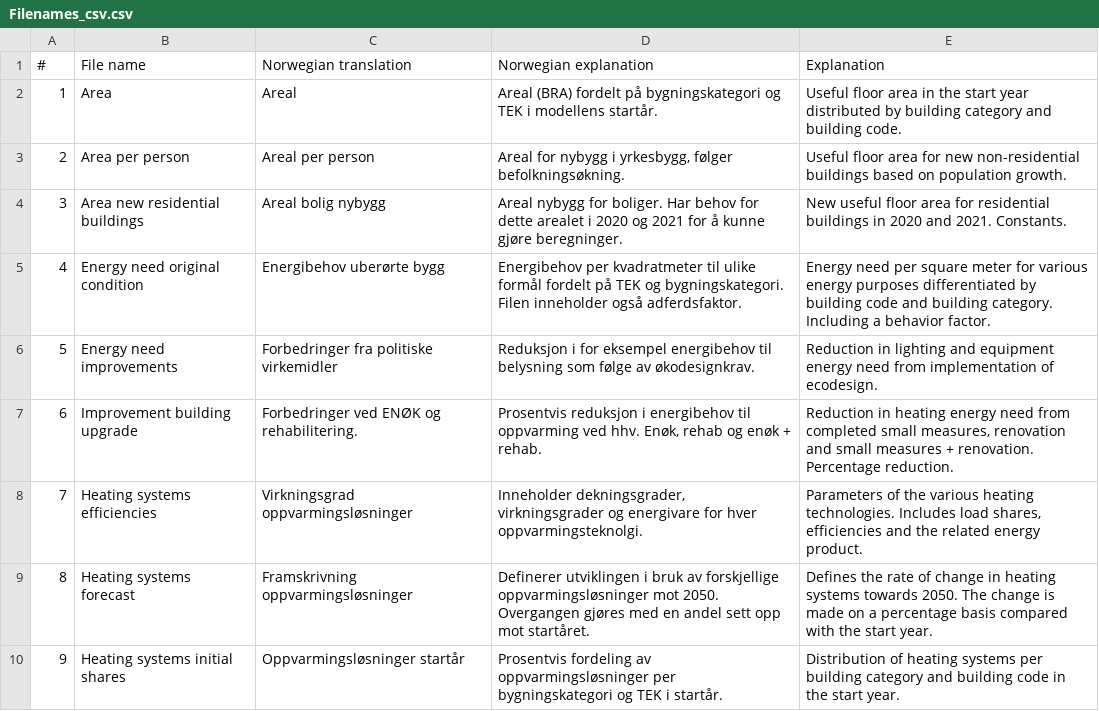
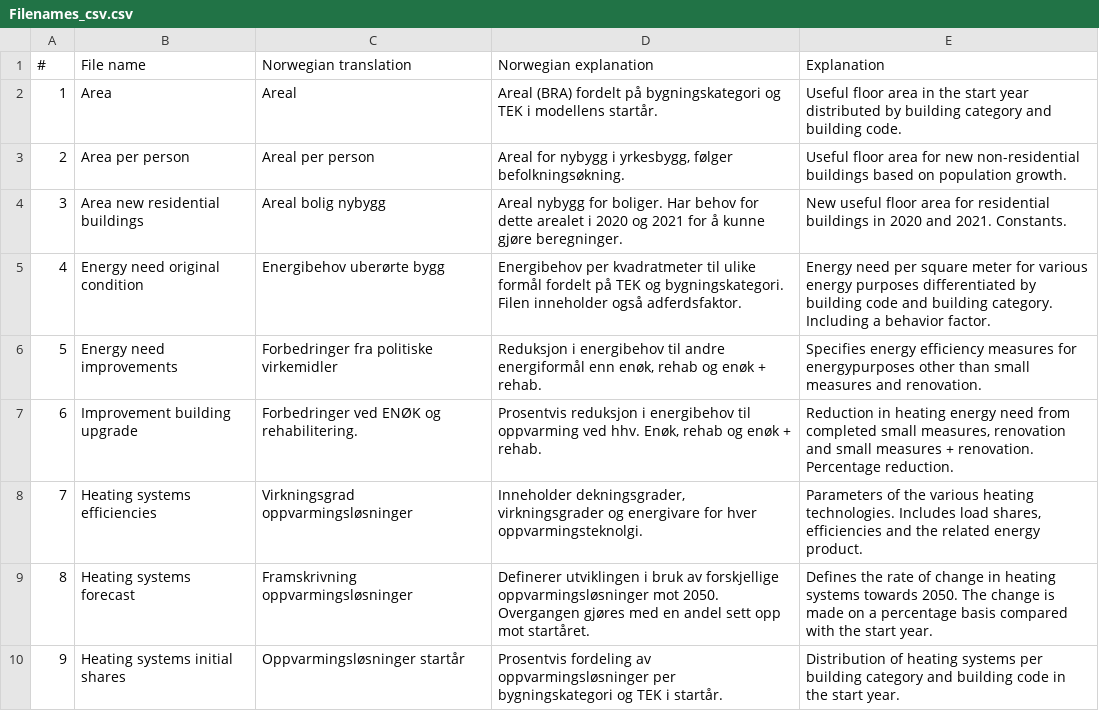
Before and after one commit to NVE/ebm, a CSV file: docs/source/tables/Filenames_csv.csv, drawn as a sheet; only a part is shown.

```diff
--- a/docs/source/tables/Filenames_csv.csv
+++ b/docs/source/tables/Filenames_csv.csv
@@ -5,3 +5,3 @@
 4;Energy need original condition;Energibehov uberørte bygg;Energibehov per kvadratmeter til ulike formål fordelt på TEK og bygningskategori. Filen inneholder også adferdsfaktor.;Energy need per square meter for various energy purposes differentiated by building code and building category. Including a behavior factor.
-5;Energy need improvements;Forbedringer fra politiske virkemidler;Reduksjon i for eksempel energibehov til belysning som følge av økodesignkrav.;Reduction in lighting and equipment energy need from implementation of ecodesign.
+5;Energy need improvements;Forbedringer fra politiske virkemidler;Reduksjon i energibehov til andre energiformål enn enøk, rehab og enøk + rehab.;Specifies energy efficiency measures for energypurposes other than small measures and renovation.
 6;Improvement building upgrade;Forbedringer ved ENØK og rehabilitering. ;Prosentvis reduksjon i energibehov til oppvarming ved hhv. Enøk, rehab og enøk + rehab. ;Reduction in heating energy need from completed small measures, renovation and small measures + renovation. Percentage reduction.
```
Also changed, not shown: docs/source/tables/Column_names_csv.csv.
